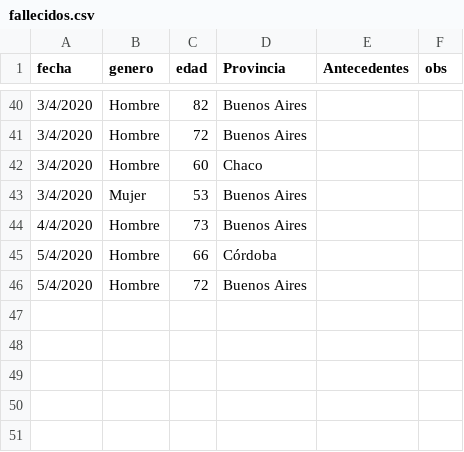
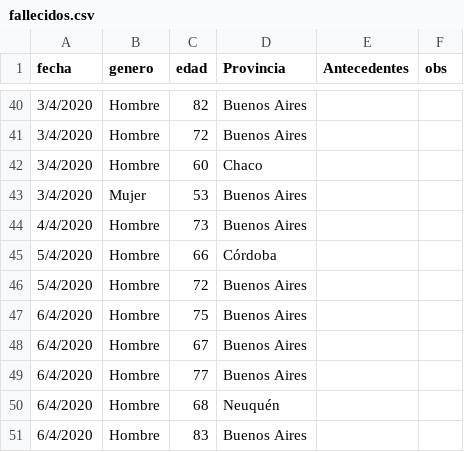
Before and after one commit to GIBD/covid, a CSV file: data/fallecidos.csv, drawn as a sheet; only a part is shown, gaps mark what is left out.

```diff
--- a/data/fallecidos.csv
+++ b/data/fallecidos.csv
@@ -46 +46,6 @@ fecha;genero;edad;Provincia;Antecedentes;obs
 5/4/2020;Hombre;72;Buenos Aires;;
+6/4/2020;Hombre;75;Buenos Aires;;
+6/4/2020;Hombre;67;Buenos Aires;;
+6/4/2020;Hombre;77;Buenos Aires;;
+6/4/2020;Hombre;68;Neuquén;;
+6/4/2020;Hombre;83;Buenos Aires;;
```
Also changed, not shown: data/COVID_Arg.csv, data/argentina.csv, 1 other file.
